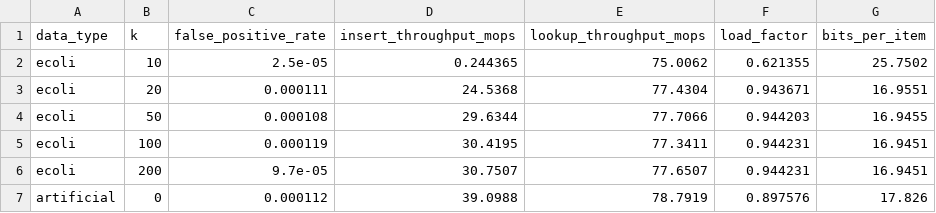
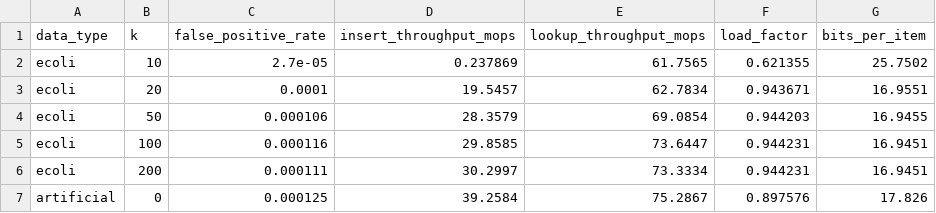
Before and after one commit to wavetoc520/Vacuum-Filter, a CSV file: results/results.csv, drawn as a sheet.

```diff
--- a/results/results.csv
+++ b/results/results.csv
@@ -1,7 +1,7 @@
 data_type,k,false_positive_rate,insert_throughput_mops,lookup_throughput_mops,load_factor,bits_per_item
-ecoli, 10, 2.5e-05, 0.244365, 75.0062, 0.621355, 25.7502
-ecoli, 20, 0.000111, 24.5368, 77.4304, 0.943671, 16.9551
-ecoli, 50, 0.000108, 29.6344, 77.7066, 0.944203, 16.9455
-ecoli, 100, 0.000119, 30.4195, 77.3411, 0.944231, 16.9451
-ecoli, 200, 9.7e-05, 30.7507, 77.6507, 0.944231, 16.9451
-artificial, 0, 0.000112, 39.0988, 78.7919, 0.897576, 17.826
+ecoli, 10, 2.7e-05, 0.237869, 61.7565, 0.621355, 25.7502
+ecoli, 20, 0.0001, 19.5457, 62.7834, 0.943671, 16.9551
+ecoli, 50, 0.000106, 28.3579, 69.0854, 0.944203, 16.9455
+ecoli, 100, 0.000116, 29.8585, 73.6447, 0.944231, 16.9451
+ecoli, 200, 0.000111, 30.2997, 73.3334, 0.944231, 16.9451
+artificial, 0, 0.000125, 39.2584, 75.2867, 0.897576, 17.826
```
Also changed, not shown: 17 other files.
